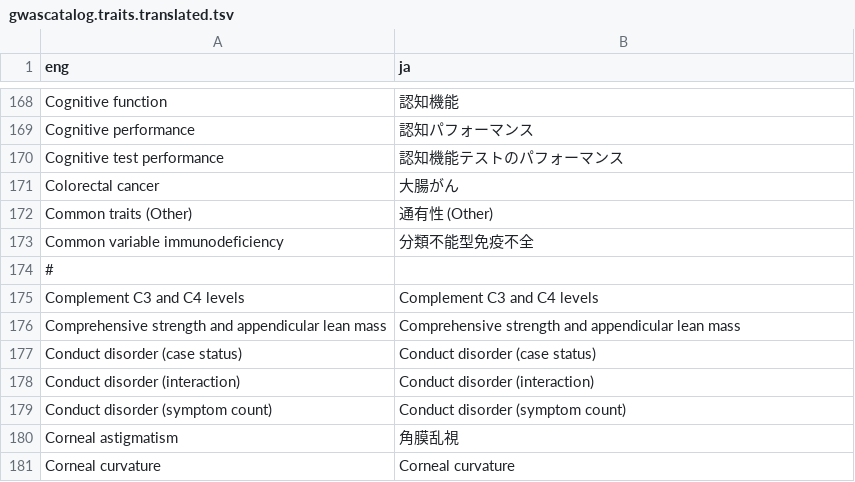
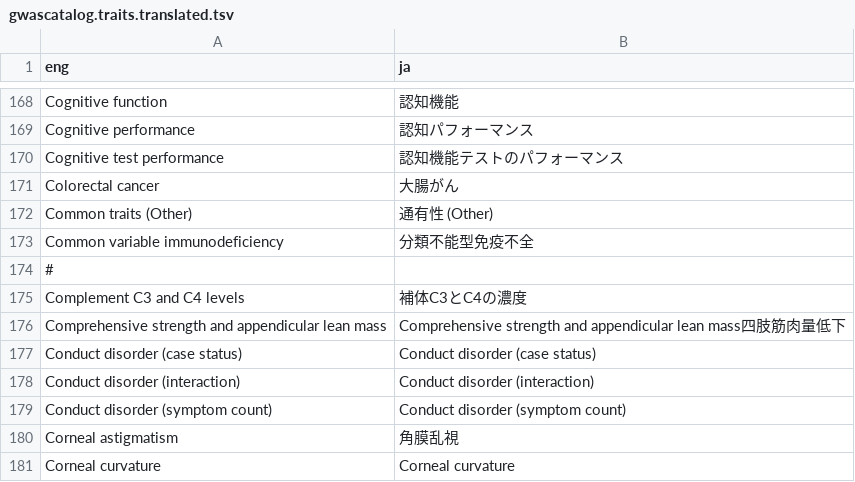
Before and after one commit to perGENIE/pergenie, a TSV file: pergenie/gwascatalog.traits.translated.tsv, drawn as a sheet; only a part is shown, gaps mark what is left out; the diff names each change by its address in the sheet, - before the commit and + after, or states it on an @@ line.

```diff
--- a/pergenie/gwascatalog.traits.translated.tsv
+++ b/pergenie/gwascatalog.traits.translated.tsv
-B175 (ja): Complement C3 and C4 levels
+B175 (ja): 補体C3とC4の濃度
-B176 (ja): …lean mass
+B176 (ja): …lean mass四肢筋肉量低下
```
Also changed, not shown: 3 other files.
